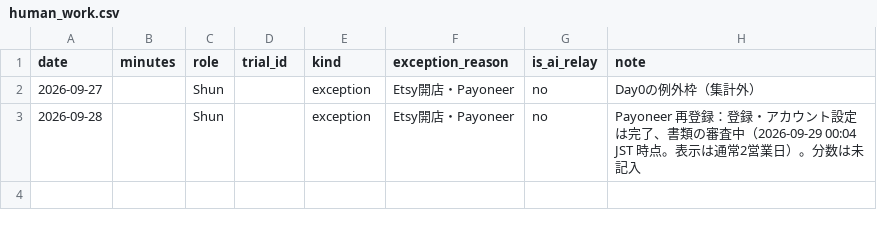
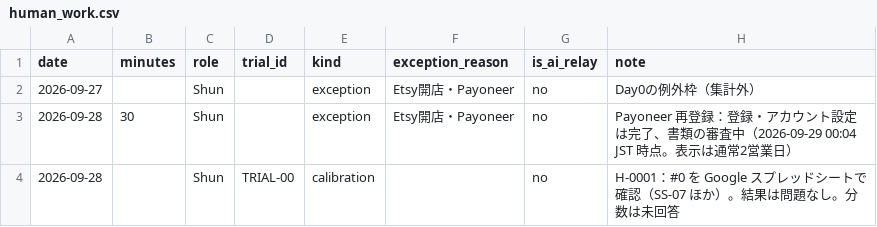
Before and after one commit to mentoce0-gif/ccg-market-lab, a CSV file: ledger/human_work.csv, drawn as a sheet.

```diff
--- a/ledger/human_work.csv
+++ b/ledger/human_work.csv
@@ -2,2 +2,3 @@ date,minutes,role,trial_id,kind,exception_reason,is_ai_relay,note
 2026-09-27,,Shun,,exception,Etsy開店・Payoneer,no,Day0の例外枠（集計外）
-2026-09-28,,Shun,,exception,Etsy開店・Payoneer,no,Payoneer 再登録：登録・アカウント設定は完了、書類の審査中（2026-09-29 00:04 JST 時点。表示は通常2営業日）。分数は未記入
+2026-09-28,30,Shun,,exception,Etsy開店・Payoneer,no,Payoneer 再登録：登録・アカウント設定は完了、書類の審査中（2026-09-29 00:04 JST 時点。表示は通常2営業日）
+2026-09-28,,Shun,TRIAL-00,calibration,,no,H-0001：#0 を Google スプレッドシートで確認（SS-07 ほか）。結果は問題なし。分数は未回答
```
Also changed, not shown: 3 other files.
